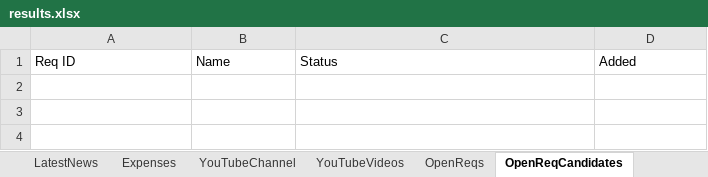
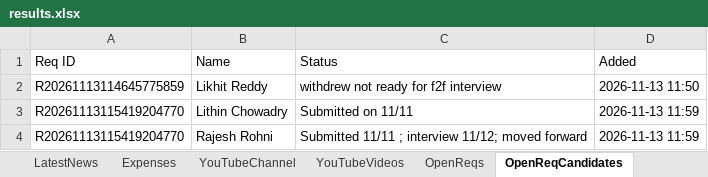
Before and after one commit to arbrainbolt-sudo/contact-agent, an Excel workbook: results.xlsx, sheet OpenReqCandidates, drawn as a sheet; values as stored, in another font and other column widths than the file's, no borders; the diff names each change by its address in the sheet, - before the commit and + after, or states it on an @@ line.

Commit message:
open reqs

```diff
--- a/results.xlsx (sheet OpenReqCandidates)
+++ b/results.xlsx (sheet OpenReqCandidates)
+row 2: R20261113114645775859 | Likhit Reddy | withdrew not ready for f2f interview | 2026-11-13 11:50
+row 3: R20261113115419204770 | Lithin Chowadry | Submitted on 11/11 | 2026-11-13 11:59
+row 4: R20261113115419204770 | Rajesh Rohni | Submitted 11/11 ; interview 11/12; moved forward | 2026-11-13 11:59
```
Also changed, not shown: sheet OpenReqs, 2 other files.
